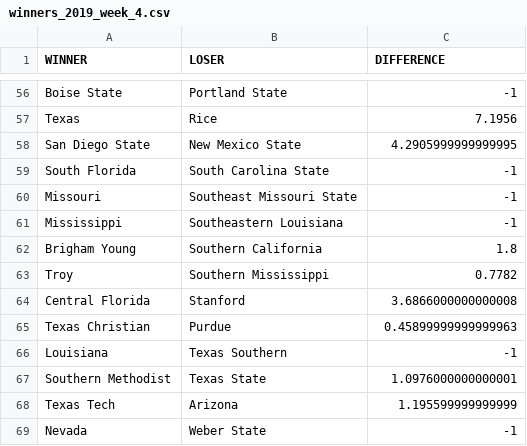
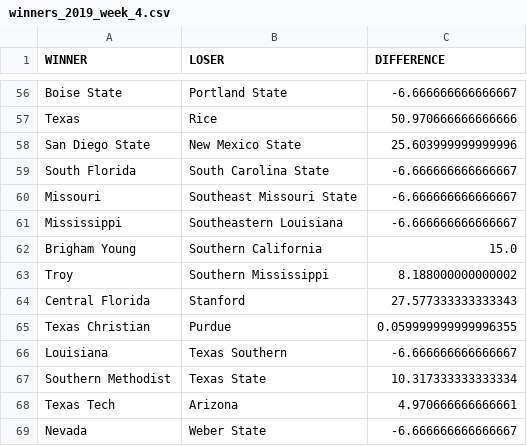
Before and after one commit to TomMiksch/RankingSystem, a CSV file: output/winners_2019_week_4.csv, drawn as a sheet; only a part is shown, gaps mark what is left out; the diff covers the shown part only; the diff names each change by its address in the sheet, - before the commit and + after, or states it on an @@ line.

```diff
--- a/output/winners_2019_week_4.csv
+++ b/output/winners_2019_week_4.csv
-C56 (DIFFERENCE): -1
+C56 (DIFFERENCE): -6.666666666666667
-C57 (DIFFERENCE): 7.1956
+C57 (DIFFERENCE): 50.970666666666666
-C58 (DIFFERENCE): 4.2905999999999995
+C58 (DIFFERENCE): 25.603999999999996
-C59:C61 (DIFFERENCE): -1
+C59:C61 (DIFFERENCE): -6.666666666666667
-C62 (DIFFERENCE): 1.8
+C62 (DIFFERENCE): 15.0
-C63 (DIFFERENCE): 0.7782
+C63 (DIFFERENCE): 8.188000000000002
-C64 (DIFFERENCE): 3.6866000000000008
+C64 (DIFFERENCE): 27.577333333333343
-C65 (DIFFERENCE): 0.45899999999999963
+C65 (DIFFERENCE): 0.059999999999996355
-C66 (DIFFERENCE): -1
+C66 (DIFFERENCE): -6.666666666666667
-C67 (DIFFERENCE): 1.0976000000000001
+C67 (DIFFERENCE): 10.317333333333334
-C68 (DIFFERENCE): 1.195599999999999
+C68 (DIFFERENCE): 4.970666666666661
-C69 (DIFFERENCE): -1
+C69 (DIFFERENCE): -6.666666666666667
```
Also changed, not shown: 3 added rows, 3 removed rows and 51 edited cells elsewhere in this file, 3 other files.
